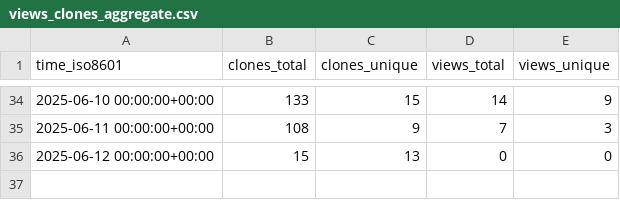
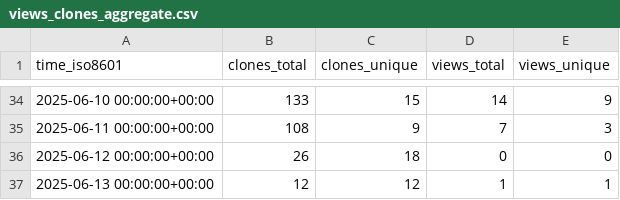
Before and after one commit to thorek1/MacroModelling.jl, a CSV file: thorek1/MacroModelling.jl/ghrs-data/views_clones_aggregate.csv, drawn as a sheet; only a part is shown, gaps mark what is left out.

```diff
--- a/thorek1/MacroModelling.jl/ghrs-data/views_clones_aggregate.csv
+++ b/thorek1/MacroModelling.jl/ghrs-data/views_clones_aggregate.csv
@@ -35,2 +35,3 @@ time_iso8601,clones_total,clones_unique,views_total,views_unique
 2025-06-11 00:00:00+00:00,108,9,7,3
-2025-06-12 00:00:00+00:00,15,13,0,0
+2025-06-12 00:00:00+00:00,26,18,0,0
+2025-06-13 00:00:00+00:00,12,12,1,1
```
Also changed, not shown: 1 other file.
